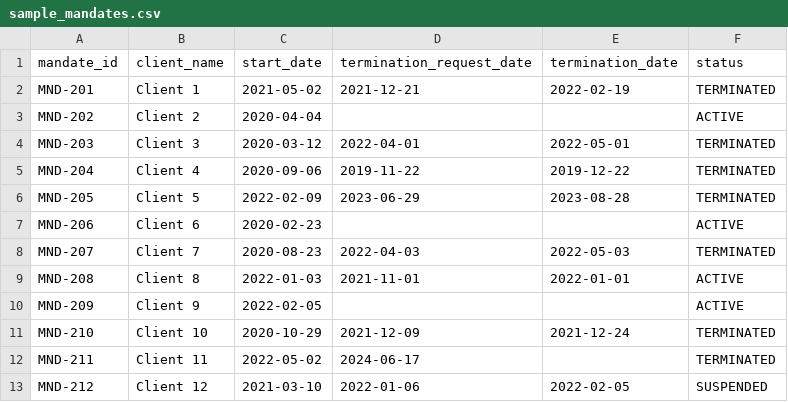
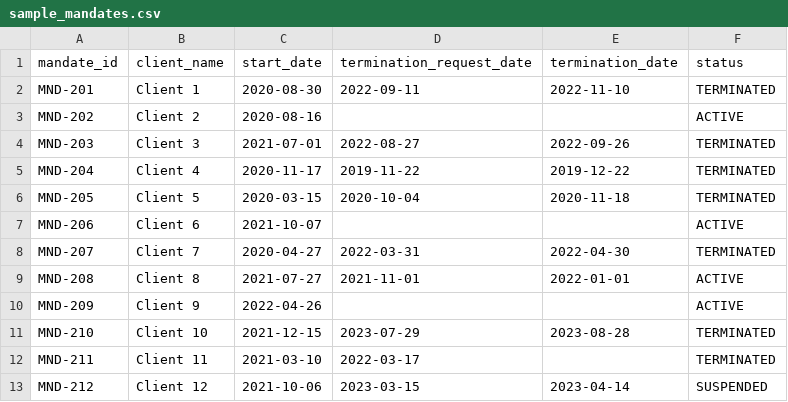
Before and after one commit to rahulmistry18/compliance-audit-data-automation, a CSV file: data/sample_mandates.csv, drawn as a sheet.

```diff
--- a/data/sample_mandates.csv
+++ b/data/sample_mandates.csv
@@ -1,13 +1,13 @@
 mandate_id,client_name,start_date,termination_request_date,termination_date,status
-MND-201,Client 1,2021-05-02,2021-12-21,2022-02-19,TERMINATED
-MND-202,Client 2,2020-04-04,,,ACTIVE
-MND-203,Client 3,2020-03-12,2022-04-01,2022-05-01,TERMINATED
-MND-204,Client 4,2020-09-06,2019-11-22,2019-12-22,TERMINATED
-MND-205,Client 5,2022-02-09,2023-06-29,2023-08-28,TERMINATED
-MND-206,Client 6,2020-02-23,,,ACTIVE
-MND-207,Client 7,2020-08-23,2022-04-03,2022-05-03,TERMINATED
-MND-208,Client 8,2022-01-03,2021-11-01,2022-01-01,ACTIVE
-MND-209,Client 9,2022-02-05,,,ACTIVE
-MND-210,Client 10,2020-10-29,2021-12-09,2021-12-24,TERMINATED
-MND-211,Client 11,2022-05-02,2024-06-17,,TERMINATED
-MND-212,Client 12,2021-03-10,2022-01-06,2022-02-05,SUSPENDED
+MND-201,Client 1,2020-08-30,2022-09-11,2022-11-10,TERMINATED
+MND-202,Client 2,2020-08-16,,,ACTIVE
+MND-203,Client 3,2021-07-01,2022-08-27,2022-09-26,TERMINATED
+MND-204,Client 4,2020-11-17,2019-11-22,2019-12-22,TERMINATED
+MND-205,Client 5,2020-03-15,2020-10-04,2020-11-18,TERMINATED
+MND-206,Client 6,2021-10-07,,,ACTIVE
+MND-207,Client 7,2020-04-27,2022-03-31,2022-04-30,TERMINATED
+MND-208,Client 8,2021-07-27,2021-11-01,2022-01-01,ACTIVE
+MND-209,Client 9,2022-04-26,,,ACTIVE
+MND-210,Client 10,2021-12-15,2023-07-29,2023-08-28,TERMINATED
+MND-211,Client 11,2021-03-10,2022-03-17,,TERMINATED
+MND-212,Client 12,2021-10-06,2023-03-15,2023-04-14,SUSPENDED
```
Also changed, not shown: data/sample_ledger.csv, 8 other files.
